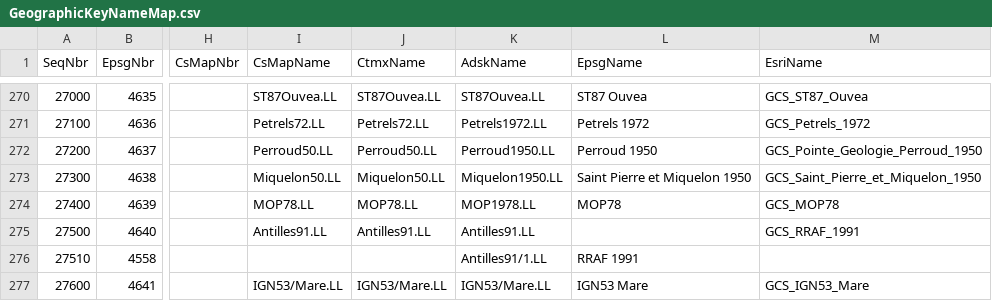
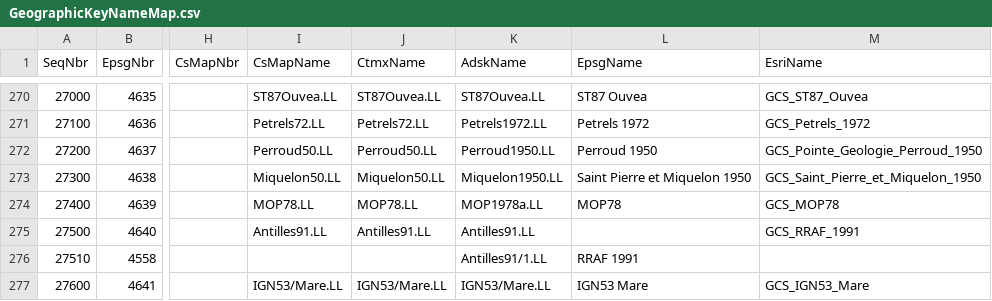
Before and after one commit to normanb/CS-Map, a CSV file: Data/GeographicKeyNameMap.csv, drawn as a sheet; only a part is shown, gaps mark what is left out; the diff covers the shown part only; the diff names each change by its address in the sheet, - before the commit and + after, or states it on an @@ line.

```diff
--- a/Data/GeographicKeyNameMap.csv
+++ b/Data/GeographicKeyNameMap.csv
-K274 (AdskName): MOP1978.LL
+K274 (AdskName): MOP1978a.LL
```
Also changed, not shown: 29 edited cells elsewhere in this file, Data/DatumKeyNameMap.csv, Data/ProjectiveKeyNameMap.csv, 24 other files.
